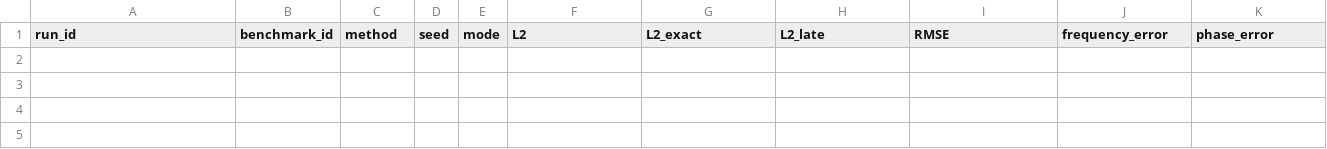
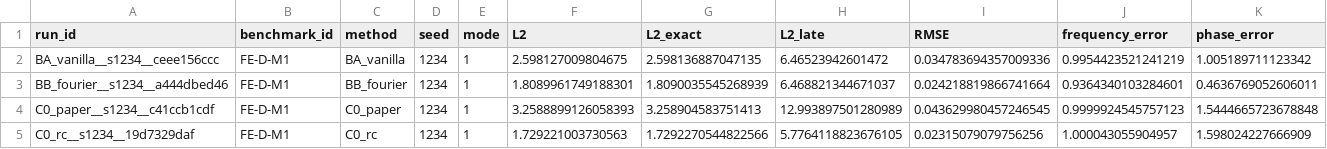
Before and after one commit to Shreyansh369/PINN-replication, a CSV file: optimization_leaderboard.csv, drawn as a sheet; only a part is shown; rows hold the shown columns only; the diff names each change by its address in the sheet, - before the commit and + after, or states it on an @@ line.

```diff
--- a/optimization_leaderboard.csv
+++ b/optimization_leaderboard.csv
+row 2: BA_vanilla__s1234__ceee156ccc | FE-D-M1 | BA_vanilla | 1234 | 1 | 2.598127009804675 | 2.598136887047135 | 6.46523942601472 | 0.034783694357009336 | 0.9954423521241219 | 1.005189711123342
+row 3: BB_fourier__s1234__a444dbed46 | FE-D-M1 | BB_fourier | 1234 | 1 | 1.8089961749188301 | 1.8090035545268939 | 6.468821344671037 | 0.024218819866741664 | 0.9364340103284601 | 0.4636769052606011
+row 4: C0_paper__s1234__c41ccb1cdf | FE-D-M1 | C0_paper | 1234 | 1 | 3.2588899126058393 | 3.258904583751413 | 12.993897501280989 | 0.043629980457246545 | 0.9999924545757123 | 1.5444665723678848
+row 5: C0_rc__s1234__19d7329daf | FE-D-M1 | C0_rc | 1234 | 1 | 1.729221003730563 | 1.7292270544822566 | 5.7764118823676105 | 0.02315079079756256 | 1.000043055904957 | 1.598024227666909
```
Also changed, not shown: 28 other files.
